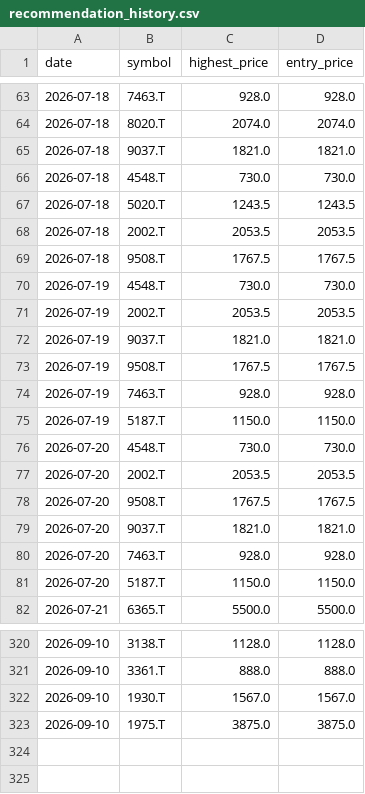
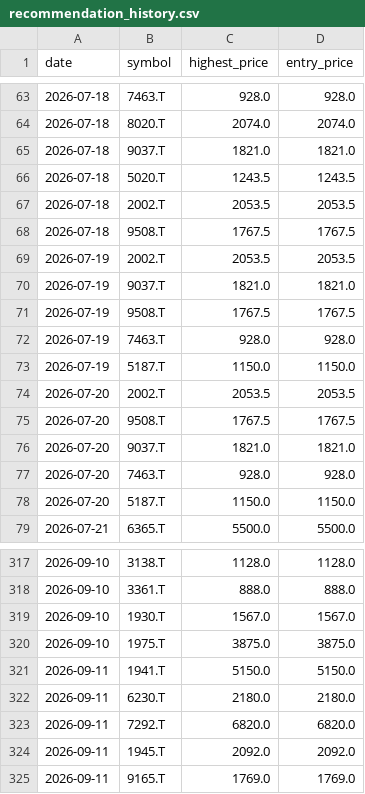
Before and after one commit to Stock-tsuboi/stock-screener, a CSV file: recommendation_history.csv, drawn as a sheet; only a part is shown, gaps mark what is left out.

```diff
--- a/recommendation_history.csv
+++ b/recommendation_history.csv
@@ -65,3 +65,2 @@ date,symbol,highest_price,entry_price
 2026-07-18,9037.T,1821.0,1821.0
-2026-07-18,4548.T,730.0,730.0
 2026-07-18,5020.T,1243.5,1243.5
@@ -69,3 +68,2 @@ date,symbol,highest_price,entry_price
 2026-07-18,9508.T,1767.5,1767.5
-2026-07-19,4548.T,730.0,730.0
 2026-07-19,2002.T,2053.5,2053.5
@@ -75,3 +73,2 @@ date,symbol,highest_price,entry_price
 2026-07-19,5187.T,1150.0,1150.0
-2026-07-20,4548.T,730.0,730.0
 2026-07-20,2002.T,2053.5,2053.5
@@ -323 +320,6 @@ date,symbol,highest_price,entry_price
 2026-09-10,1975.T,3875.0,3875.0
+2026-09-11,1941.T,5150.0,5150.0
+2026-09-11,6230.T,2180.0,2180.0
+2026-09-11,7292.T,6820.0,6820.0
+2026-09-11,1945.T,2092.0,2092.0
+2026-09-11,9165.T,1769.0,1769.0
```
